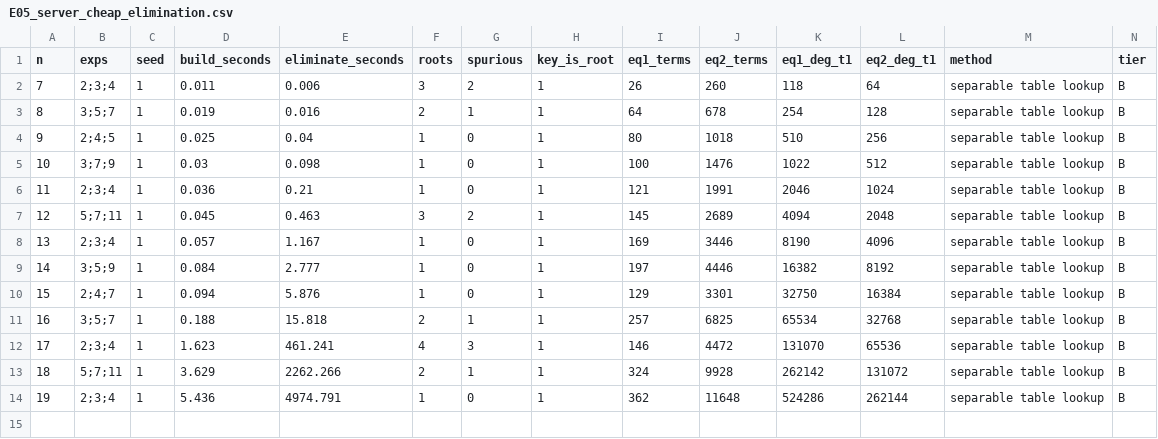
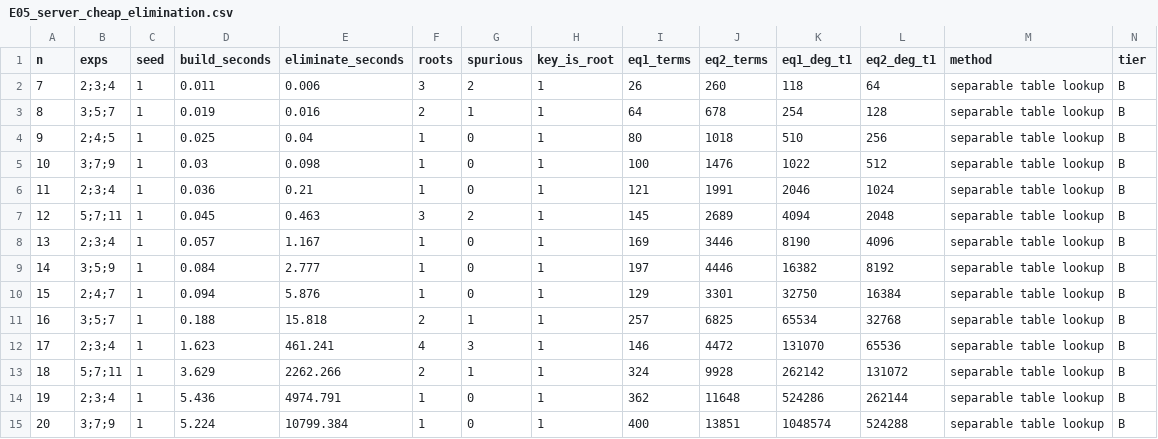
Before and after one commit to renxingwei0808/AIM3, a CSV file: results/E05_server_cheap_elimination.csv, drawn as a sheet; only a part is shown; rows hold the shown columns only; the diff names each change by its address in the sheet, - before the commit and + after, or states it on an @@ line.

```diff
--- a/results/E05_server_cheap_elimination.csv
+++ b/results/E05_server_cheap_elimination.csv
+row 15: 20 | 3;7;9 | 1 | 5.224 | 10799.384 | 1 | 0 | 1 | 400 | 13851 | 1048574 | 524288 | separable table lookup | B
```
Also changed, not shown: results/E04_f4_degrees_b2.csv, results/E04_f4_hybrid_b2.csv, 18 other files.
